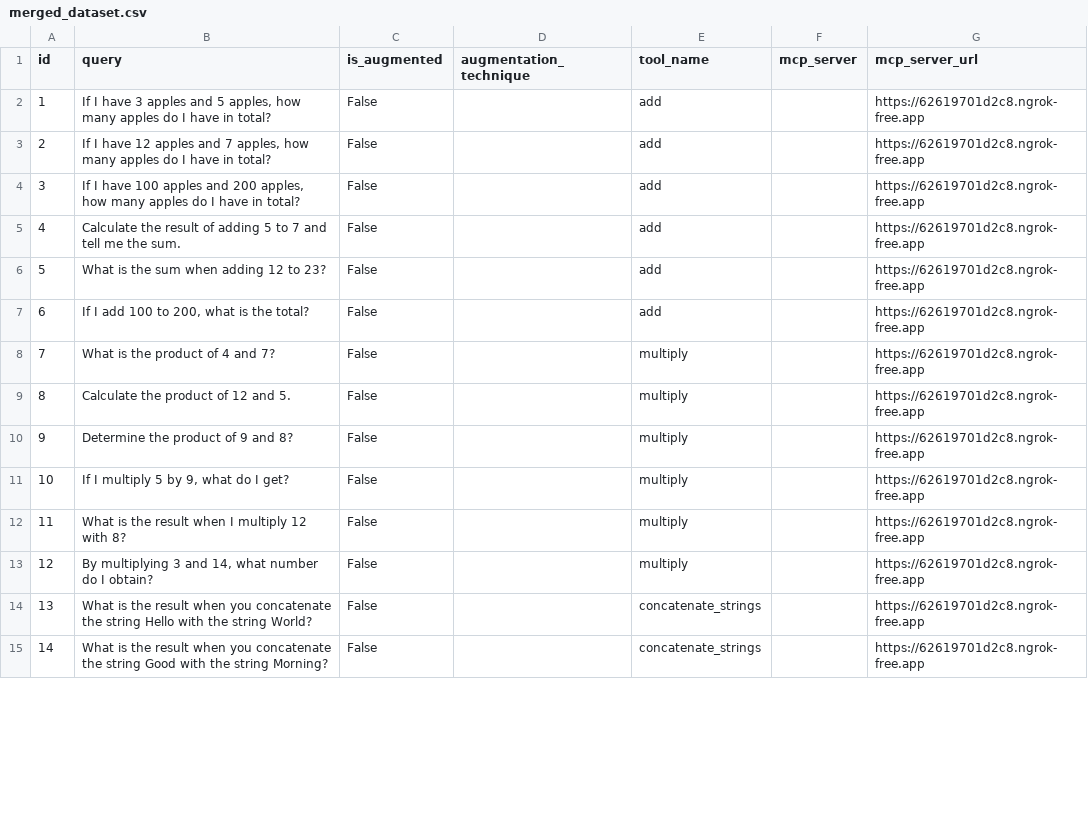
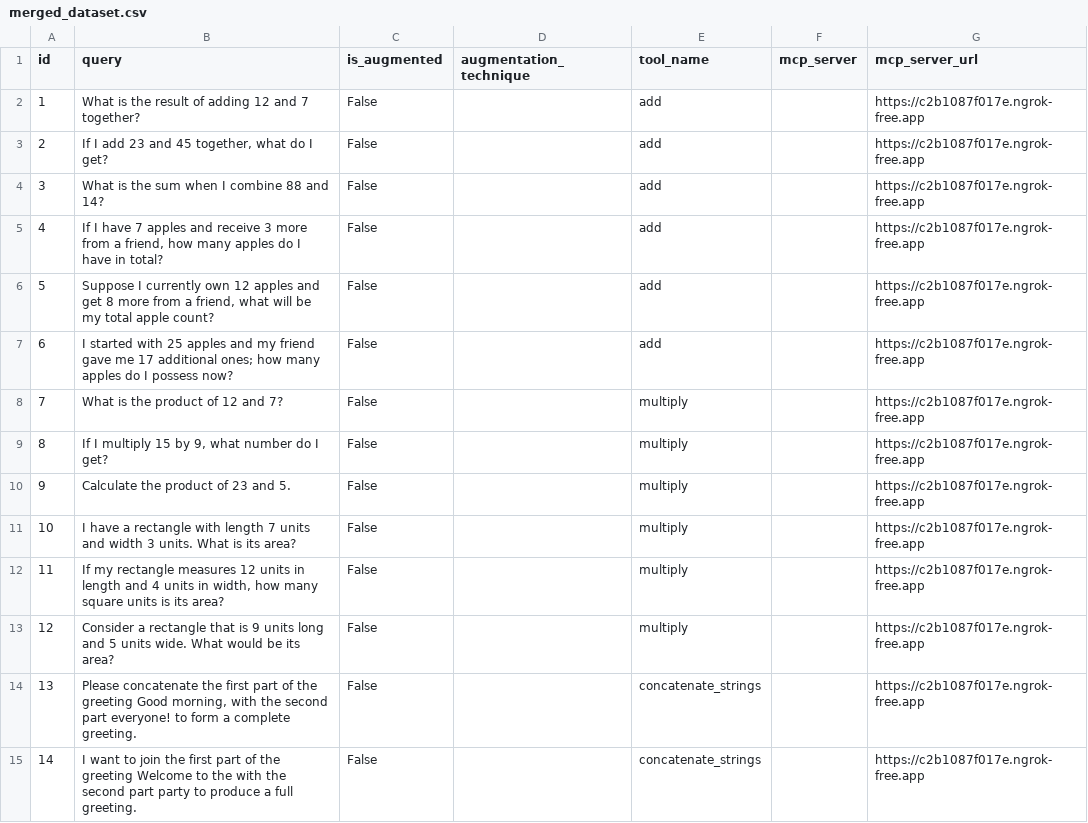
Before and after one commit to kabsmeiou/mcpshrink, a CSV file: output/merged_dataset.csv, drawn as a sheet; only a part is shown; the diff covers the shown part only.

Commit message:
minor changes: augmentation mixups and code cleanup (#51)

```diff
--- a/output/merged_dataset.csv
+++ b/output/merged_dataset.csv
@@ -1,15 +1,15 @@
 id,query,is_augmented,augmentation_technique,tool_name,mcp_server,mcp_server_url
-1,"If I have 3 apples and 5 apples, how many apples do I have in total?",False,,add,,https://62619701d2c8.ngrok-free.app
-2,"If I have 12 apples and 7 apples, how many apples do I have in total?",False,,add,,https://62619701d2c8.ngrok-free.app
-3,"If I have 100 apples and 200 apples, how many apples do I have in total?",False,,add,,https://62619701d2c8.ngrok-free.app
-4,Calculate the result of adding 5 to 7 and tell me the sum.,False,,add,,https://62619701d2c8.ngrok-free.app
-5,What is the sum when adding 12 to 23?,False,,add,,https://62619701d2c8.ngrok-free.app
-6,"If I add 100 to 200, what is the total?",False,,add,,https://62619701d2c8.ngrok-free.app
-7,What is the product of 4 and 7?,False,,multiply,,https://62619701d2c8.ngrok-free.app
-8,Calculate the product of 12 and 5.,False,,multiply,,https://62619701d2c8.ngrok-free.app
-9,Determine the product of 9 and 8?,False,,multiply,,https://62619701d2c8.ngrok-free.app
-10,"If I multiply 5 by 9, what do I get?",False,,multiply,,https://62619701d2c8.ngrok-free.app
-11,What is the result when I multiply 12 with 8?,False,,multiply,,https://62619701d2c8.ngrok-free.app
-12,"By multiplying 3 and 14, what number do I obtain?",False,,multiply,,https://62619701d2c8.ngrok-free.app
-13,What is the result when you concatenate the string Hello with the string World?,False,,concatenate_strings,,https://62619701d2c8.ngrok-free.app
-14,What is the result when you concatenate the string Good with the string Morning?,False,,concatenate_strings,,https://62619701d2c8.ngrok-free.app
+1,What is the result of adding 12 and 7 together?,False,,add,,https://c2b1087f017e.ngrok-free.app
+2,"If I add 23 and 45 together, what do I get?",False,,add,,https://c2b1087f017e.ngrok-free.app
+3,What is the sum when I combine 88 and 14?,False,,add,,https://c2b1087f017e.ngrok-free.app
+4,"If I have 7 apples and receive 3 more from a friend, how many apples do I have in total?",False,,add,,https://c2b1087f017e.ngrok-free.app
+5,"Suppose I currently own 12 apples and get 8 more from a friend, what will be my total apple count?",False,,add,,https://c2b1087f017e.ngrok-free.app
+6,I started with 25 apples and my friend gave me 17 additional ones; how many apples do I possess now?,False,,add,,https://c2b1087f017e.ngrok-free.app
+7,What is the product of 12 and 7?,False,,multiply,,https://c2b1087f017e.ngrok-free.app
+8,"If I multiply 15 by 9, what number do I get?",False,,multiply,,https://c2b1087f017e.ngrok-free.app
+9,Calculate the product of 23 and 5.,False,,multiply,,https://c2b1087f017e.ngrok-free.app
+10,I have a rectangle with length 7 units and width 3 units. What is its area?,False,,multiply,,https://c2b1087f017e.ngrok-free.app
+11,"If my rectangle measures 12 units in length and 4 units in width, how many square units is its area?",False,,multiply,,https://c2b1087f017e.ngrok-free.app
+12,Consider a rectangle that is 9 units long and 5 units wide. What would be its area?,False,,multiply,,https://c2b1087f017e.ngrok-free.app
+13,"Please concatenate the first part of the greeting Good morning,  with the second part everyone! to form a complete greeting.",False,,concatenate_strings,,https://c2b1087f017e.ngrok-free.app
+14,I want to join the first part of the greeting Welcome to the  with the second part party to produce a full greeting.,False,,concatenate_strings,,https://c2b1087f017e.ngrok-free.app
```
Also changed, not shown: 1 removed row and 114 edited cells elsewhere in this file, output/expanded_queries.csv, output/templates.csv, 12 other files.
